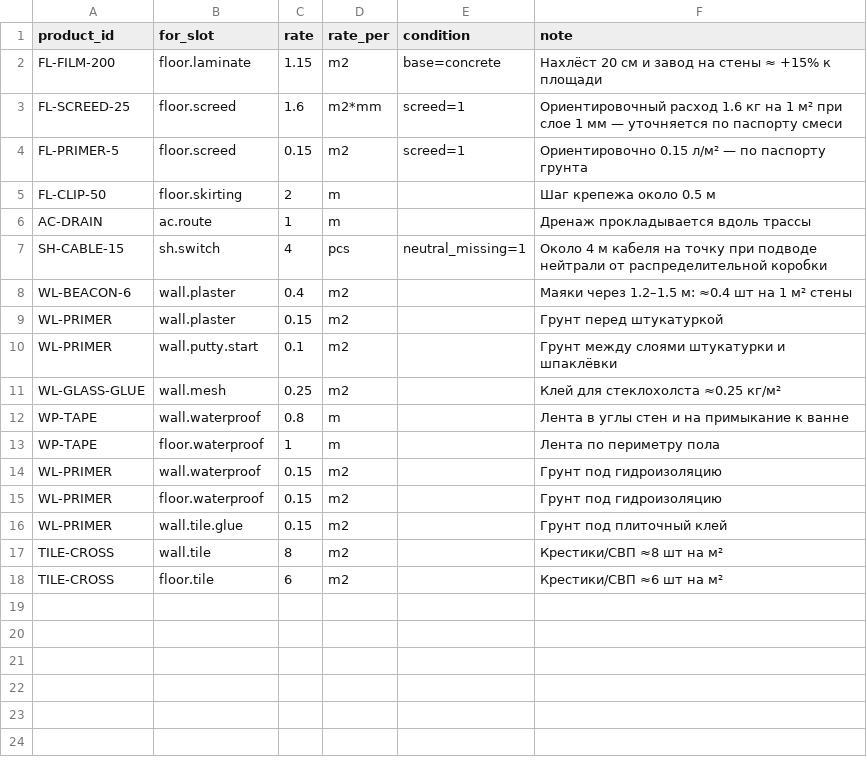
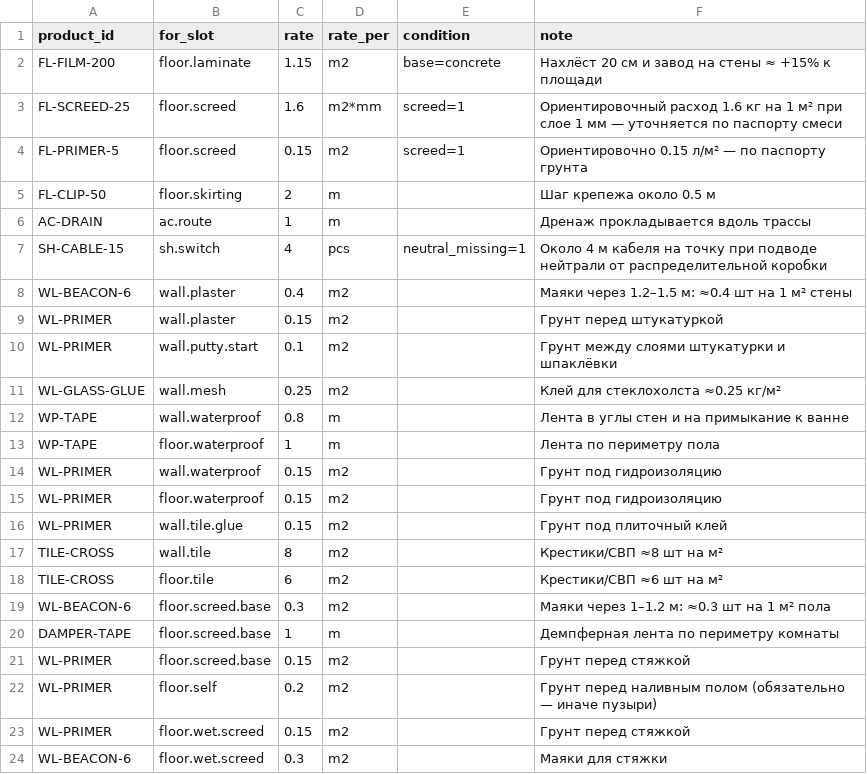
Before and after one commit to servisgorodmasterov-dot/climate-academy, a CSV file: data/catalog/consumables.csv, drawn as a sheet; the diff names each change by its address in the sheet, - before the commit and + after, or states it on an @@ line.

```diff
--- a/data/catalog/consumables.csv
+++ b/data/catalog/consumables.csv
+row 19: WL-BEACON-6 | floor.screed.base | 0.3 | m2 |  | Маяки через 1–1.2 м: ≈0.3 шт на 1 м² пола
+row 20: DAMPER-TAPE | floor.screed.base | 1 | m |  | Демпферная лента по периметру комнаты
+row 21: WL-PRIMER | floor.screed.base | 0.15 | m2 |  | Грунт перед стяжкой
+row 22: WL-PRIMER | floor.self | 0.2 | m2 |  | Грунт перед наливным полом (обязательно — иначе пузыри)
+row 23: WL-PRIMER | floor.wet.screed | 0.15 | m2 |  | Грунт перед стяжкой
+row 24: WL-BEACON-6 | floor.wet.screed | 0.3 | m2 |  | Маяки для стяжки
```
Also changed, not shown: data/catalog/kits.csv, data/catalog/object_slots.csv, 5 other files.
